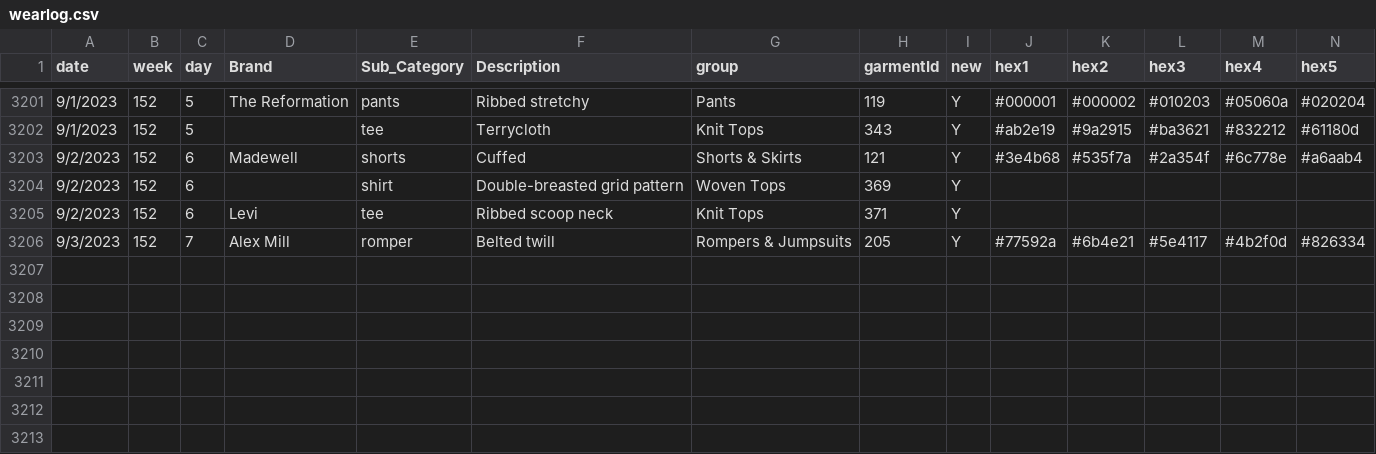
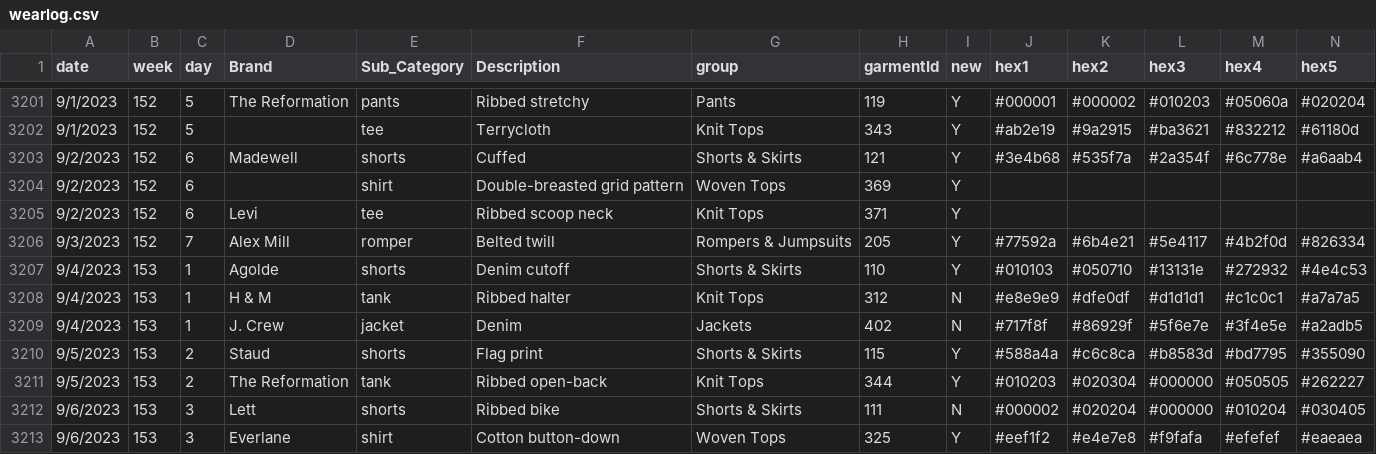
Before and after one commit to leahwelch/leahwelch.github.io, a CSV file: projects/wearlog/data/wearlog.csv, drawn as a sheet; only a part is shown, gaps mark what is left out; rows hold the shown columns only; the diff names each change by its address in the sheet, - before the commit and + after, or states it on an @@ line.

```diff
--- a/projects/wearlog/data/wearlog.csv
+++ b/projects/wearlog/data/wearlog.csv
+row 3207: 9/4/2023 | 153 | 1 | Agolde | shorts | Denim cutoff | Shorts & Skirts | 110 | Y | #010103 | #050710 | #13131e | #272932 | #4e4c53
+row 3208: 9/4/2023 | 153 | 1 | H & M | tank | Ribbed halter | Knit Tops | 312 | N | #e8e9e9 | #dfe0df | #d1d1d1 | #c1c0c1 | #a7a7a5
+row 3209: 9/4/2023 | 153 | 1 | J. Crew | jacket | Denim | Jackets | 402 | N | #717f8f | #86929f | #5f6e7e | #3f4e5e | #a2adb5
+row 3210: 9/5/2023 | 153 | 2 | Staud | shorts | Flag print | Shorts & Skirts | 115 | Y | #588a4a | #c6c8ca | #b8583d | #bd7795 | #355090
+row 3211: 9/5/2023 | 153 | 2 | The Reformation | tank | Ribbed open-back | Knit Tops | 344 | Y | #010203 | #020304 | #000000 | #050505 | #262227
+row 3212: 9/6/2023 | 153 | 3 | Lett | shorts | Ribbed bike | Shorts & Skirts | 111 | N | #000002 | #020204 | #000000 | #010204 | #030405
+row 3213: 9/6/2023 | 153 | 3 | Everlane | shirt | Cotton button-down | Woven Tops | 325 | Y | #eef1f2 | #e4e7e8 | #f9fafa | #efefef | #eaeaea
```
Also changed, not shown: 2 other files.
